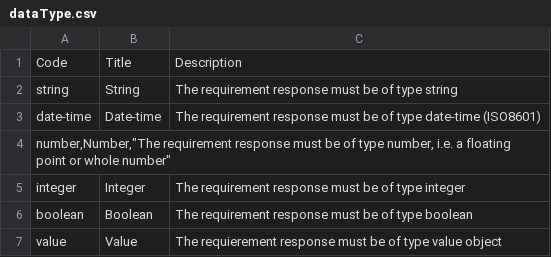
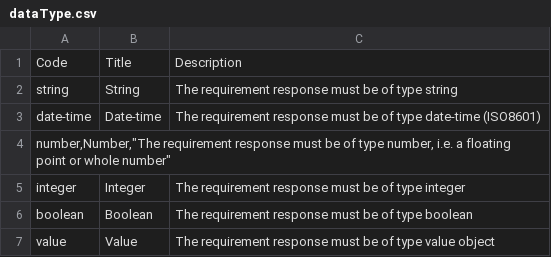
Before and after one commit to EBRD-Collaborator/nepco_qualification_requirements, a CSV file: codelist/dataType.csv, drawn as a sheet.

Commit message:
Add files via upload

```diff
--- a/codelist/dataType.csv
+++ b/codelist/dataType.csv
@@ -6,2 +6,2 @@ integer,Integer,The requirement response must be of type integer
 boolean,Boolean,The requirement response must be of type boolean
-value,Value,The requierement response must be of type value object
+value,Value,The requirement response must be of type value object
```
